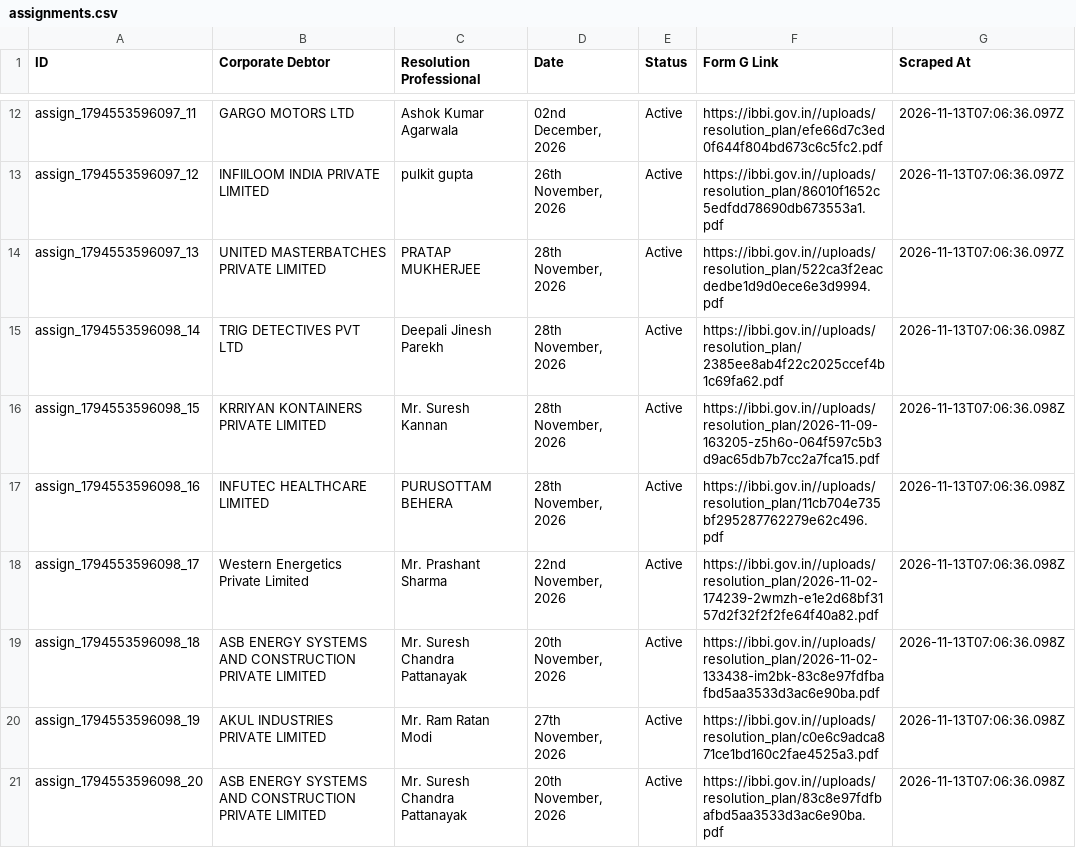
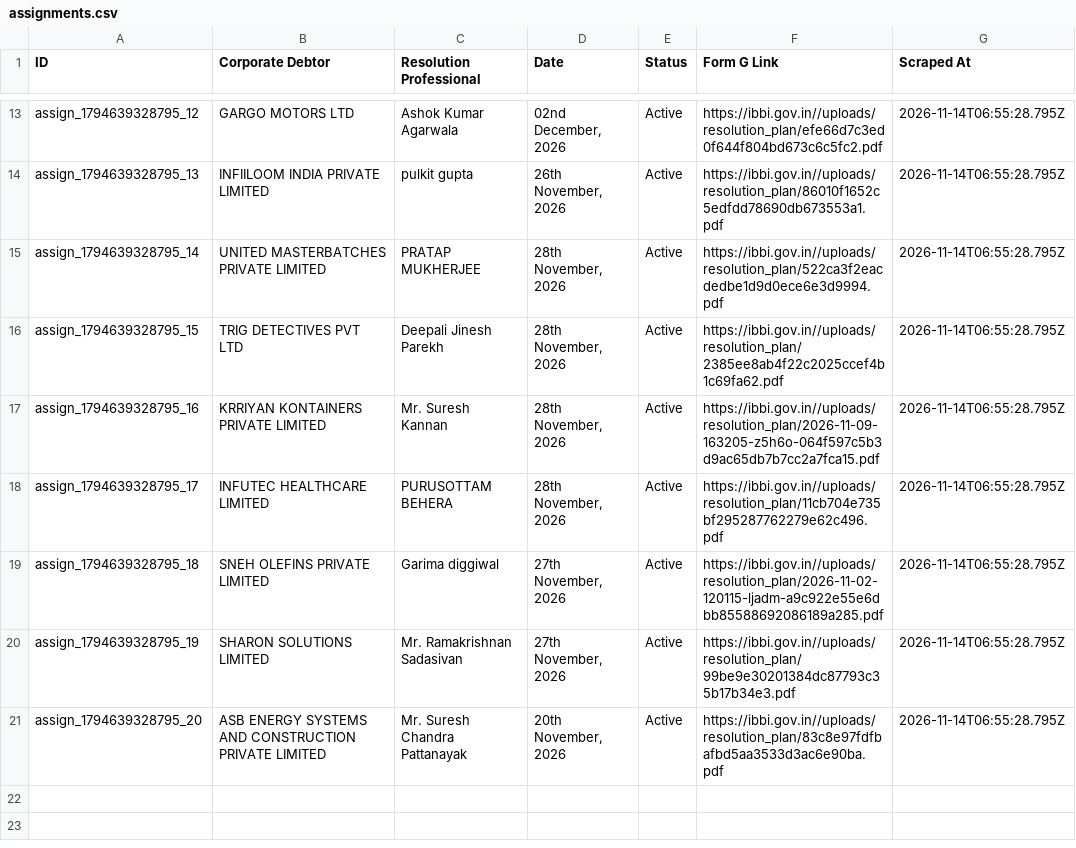
Before and after one commit to prometheus5863/form-g-aarsh, a CSV file: data/assignments.csv, drawn as a sheet; only a part is shown, gaps mark what is left out; removed rows and columns are numbered as before the commit, all else as after; the diff covers the shown part only; the diff names each change by its address in the sheet, - before the commit and + after, or states it on an @@ line.

```diff
--- a/data/assignments.csv
+++ b/data/assignments.csv
-A13 (ID): assign_1794553596097_11
+A13 (ID): assign_1794639328795_12
-G13:G15 (Scraped At): 2026-11-13T07:06:36.097Z
+G13:G15 (Scraped At): 2026-11-14T06:55:28.795Z
-A14 (ID): assign_1794553596097_12
+A14 (ID): assign_1794639328795_13
-A15 (ID): assign_1794553596097_13
+A15 (ID): assign_1794639328795_14
-A16 (ID): assign_1794553596098_14
+A16 (ID): assign_1794639328795_15
-G16:G18 (Scraped At): 2026-11-13T07:06:36.098Z
+G16:G18 (Scraped At): 2026-11-14T06:55:28.795Z
-A17 (ID): assign_1794553596098_15
+A17 (ID): assign_1794639328795_16
-A18 (ID): assign_1794553596098_16
+A18 (ID): assign_1794639328795_17
-row 18: assign_1794553596098_17 | Western Energetics Private Limited | Mr. Prashant Sharma | 22nd November, 2026 | Active | https://ibbi.gov.in//uploads/resolution_plan/2026-11-02-174239-2wmzh-e1e2d68bf3157d2f32f2f2fe64f40a82.pdf | 2026-11-13T07:06:36.098Z
-row 19: assign_1794553596098_18 | ASB ENERGY SYSTEMS AND CONSTRUCTION PRIVATE LIMITED | Mr. Suresh Chandra Pattanayak | 20th November, 2026 | Active | https://ibbi.gov.in//uploads/resolution_plan/2026-11-02-133438-im2bk-83c8e97fdfbafbd5aa3533d3ac6e90ba.pdf | 2026-11-13T07:06:36.098Z
+row 19: assign_1794639328795_18 | SNEH OLEFINS PRIVATE LIMITED | Garima diggiwal | 27th November, 2026 | Active | https://ibbi.gov.in//uploads/resolution_plan/2026-11-02-120115-ljadm-a9c922e55e6dbb85588692086189a285.pdf | 2026-11-14T06:55:28.795Z
-A20 (ID): assign_1794553596098_19
+A20 (ID): assign_1794639328795_19
-B20 (Corporate Debtor): AKUL INDUSTRIES PRIVATE LIMITED
+B20 (Corporate Debtor): SHARON SOLUTIONS LIMITED
-C20 (Resolution Professional): Mr. Ram Ratan Modi
+C20 (Resolution Professional): Mr. Ramakrishnan Sadasivan
-F20 (Form G Link): https://ibbi.gov.in//uploads/resolution_plan/c0e6c9adca871ce1bd160c2fae4525a3.pdf
+F20 (Form G Link): https://ibbi.gov.in//uploads/resolution_plan/99be9e30201384dc87793c35b17b34e3.pdf
-G20:G21 (Scraped At): 2026-11-13T07:06:36.098Z
+G20:G21 (Scraped At): 2026-11-14T06:55:28.795Z
-A21 (ID): assign_1794553596098_20
+A21 (ID): assign_1794639328795_20
```
Also changed, not shown: 1 added row and 20 edited cells elsewhere in this file, data/announcements.csv, data/public_announcements.csv.
